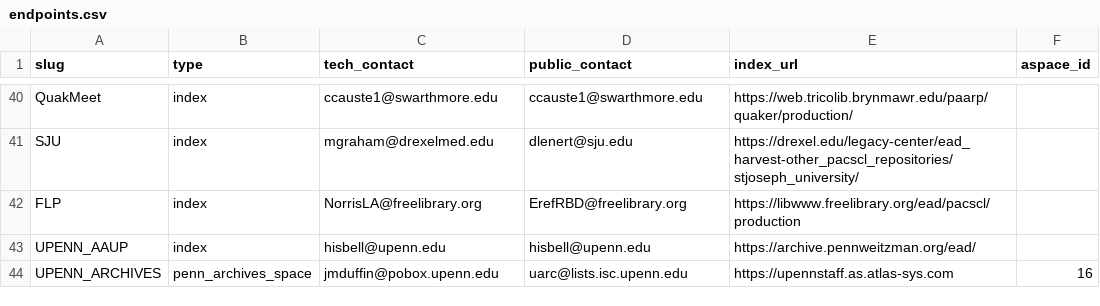
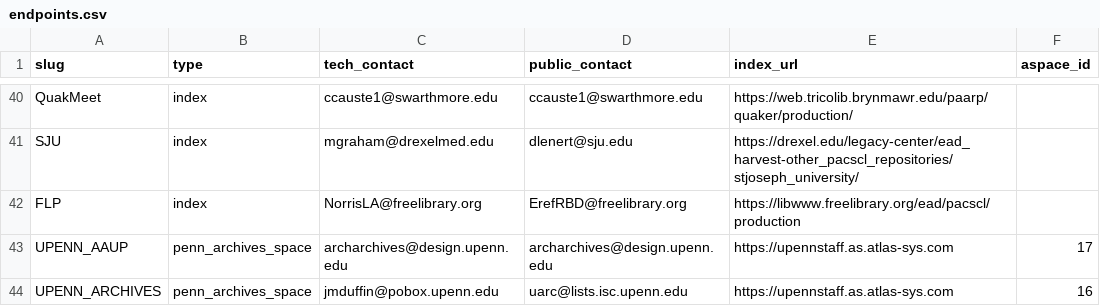
Before and after one commit to upenn-libraries/finding_aids, a CSV file: rails_app/data/endpoints.csv, drawn as a sheet; only a part is shown, gaps mark what is left out.

Commit message:
update contact email and switch to ASpace connector for UPENN_AAUP.

```diff
--- a/rails_app/data/endpoints.csv
+++ b/rails_app/data/endpoints.csv
@@ -42,3 +42,3 @@ SJU, index, mgraham@drexelmed.edu, dlenert@sju.edu, https://drexel.edu/legacy-ce
 FLP, index, NorrisLA@freelibrary.org, ErefRBD@freelibrary.org, https://libwww.freelibrary.org/ead/pacscl/production,
-UPENN_AAUP, index, hisbell@upenn.edu, hisbell@upenn.edu, https://archive.pennweitzman.org/ead/,
+UPENN_AAUP, penn_archives_space, archarchives@design.upenn.edu, archarchives@design.upenn.edu, https://upennstaff.as.atlas-sys.com, 17
 UPENN_ARCHIVES, penn_archives_space, jmduffin@pobox.upenn.edu, uarc@lists.isc.upenn.edu, https://upennstaff.as.atlas-sys.com, 16
```
